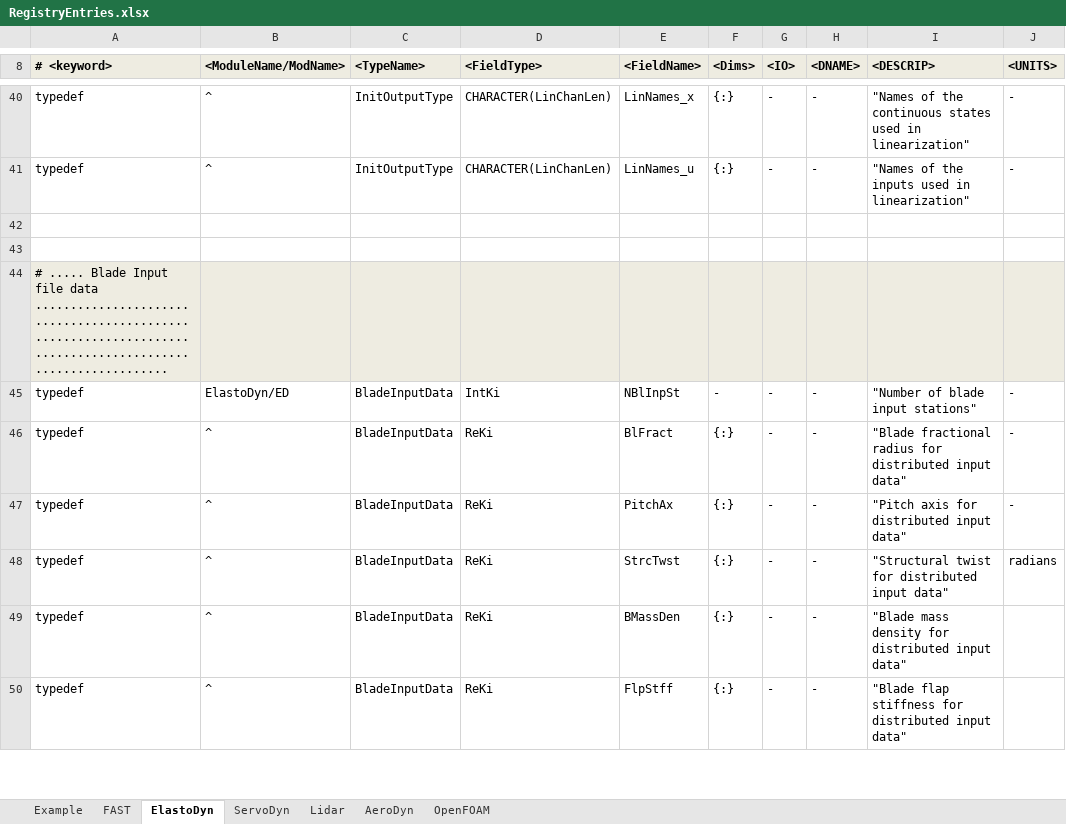
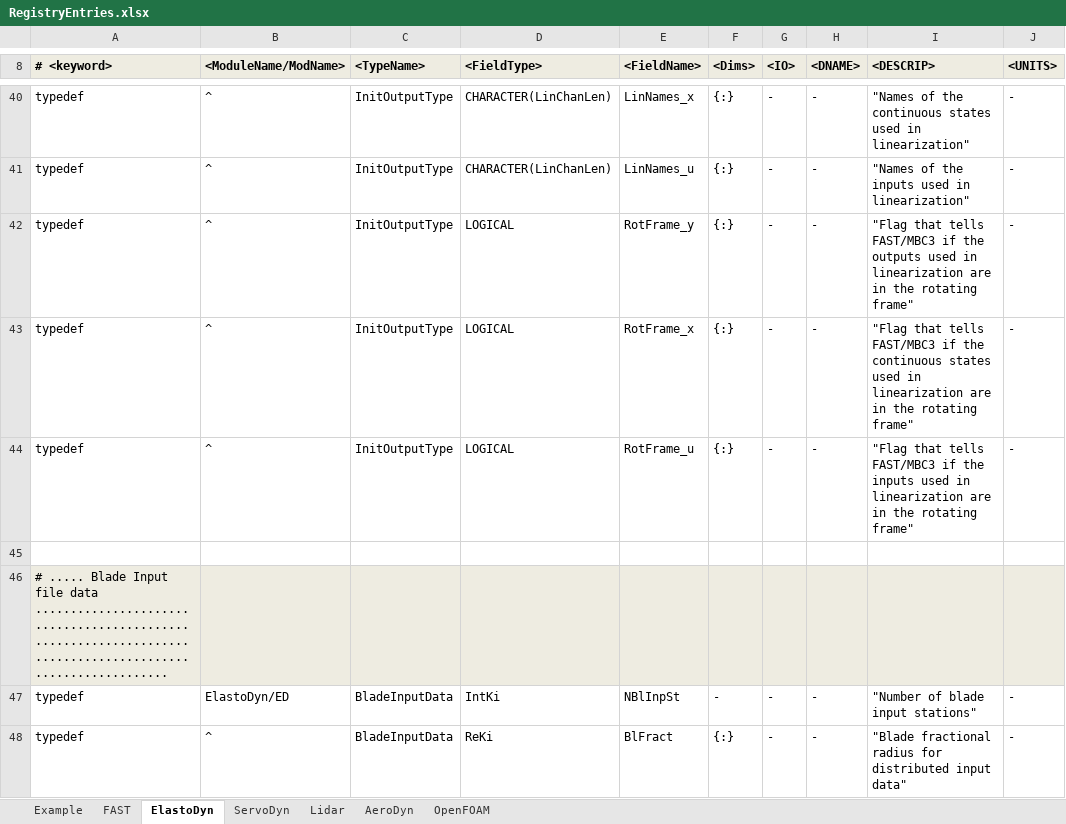
Before and after one commit to old-NWTC/FAST, an Excel workbook: Source/RegistryEntries.xlsx, sheet ElastoDyn, drawn as a sheet; only a part is shown, gaps mark what is left out; the shorter side is filled out with more unchanged rows; values as stored, in another font and other column widths than the file's, no borders; conditional formats not drawn; the diff names each change by its address in the sheet, - before the commit and + after, or states it on an @@ line.

Commit message:
added rotating frame column to linearization output files
git-svn-id: https://windsvn2.nrel.gov/FAST/branches/BJonkman@1297 10acb478-4768-415a-8850-bacdb5912d4d

```diff
--- a/Source/RegistryEntries.xlsx (sheet ElastoDyn)
+++ b/Source/RegistryEntries.xlsx (sheet ElastoDyn)
-row 42: (empty)
+row 42: typedef | ^ | InitOutputType | LOGICAL | RotFrame_y | {:} | - | - | "Flag that tells FAST/MBC3 if the outputs used in linearization are in the rotating frame" | -
+row 43: typedef | ^ | InitOutputType | LOGICAL | RotFrame_x | {:} | - | - | "Flag that tells FAST/MBC3 if the continuous states used in linearization are in the rotating frame" | -
+row 44: typedef | ^ | InitOutputType | LOGICAL | RotFrame_u | {:} | - | - | "Flag that tells FAST/MBC3 if the inputs used in linearization are in the rotating frame" | -
```
Also changed, not shown: sheet FAST, sheet AeroDyn, sheet ServoDyn, 21 other files.
